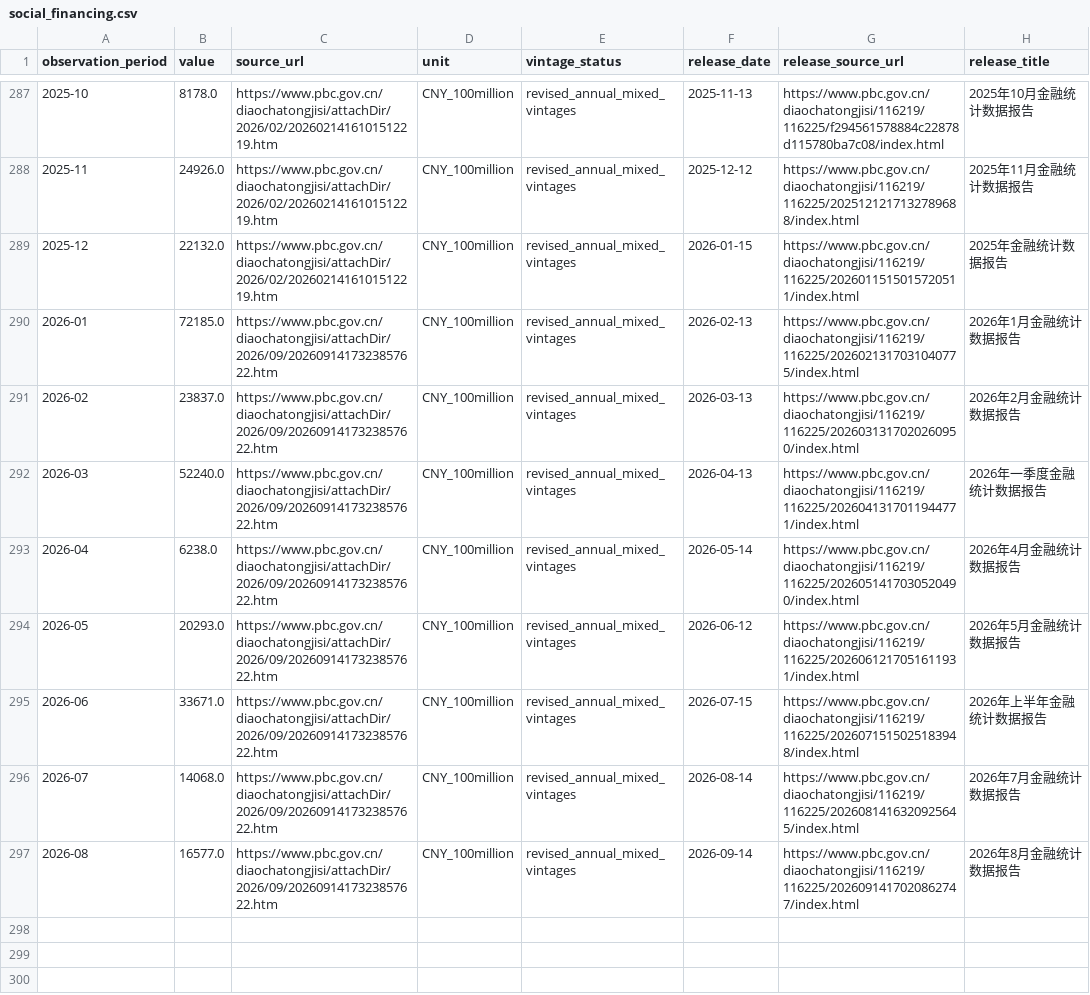
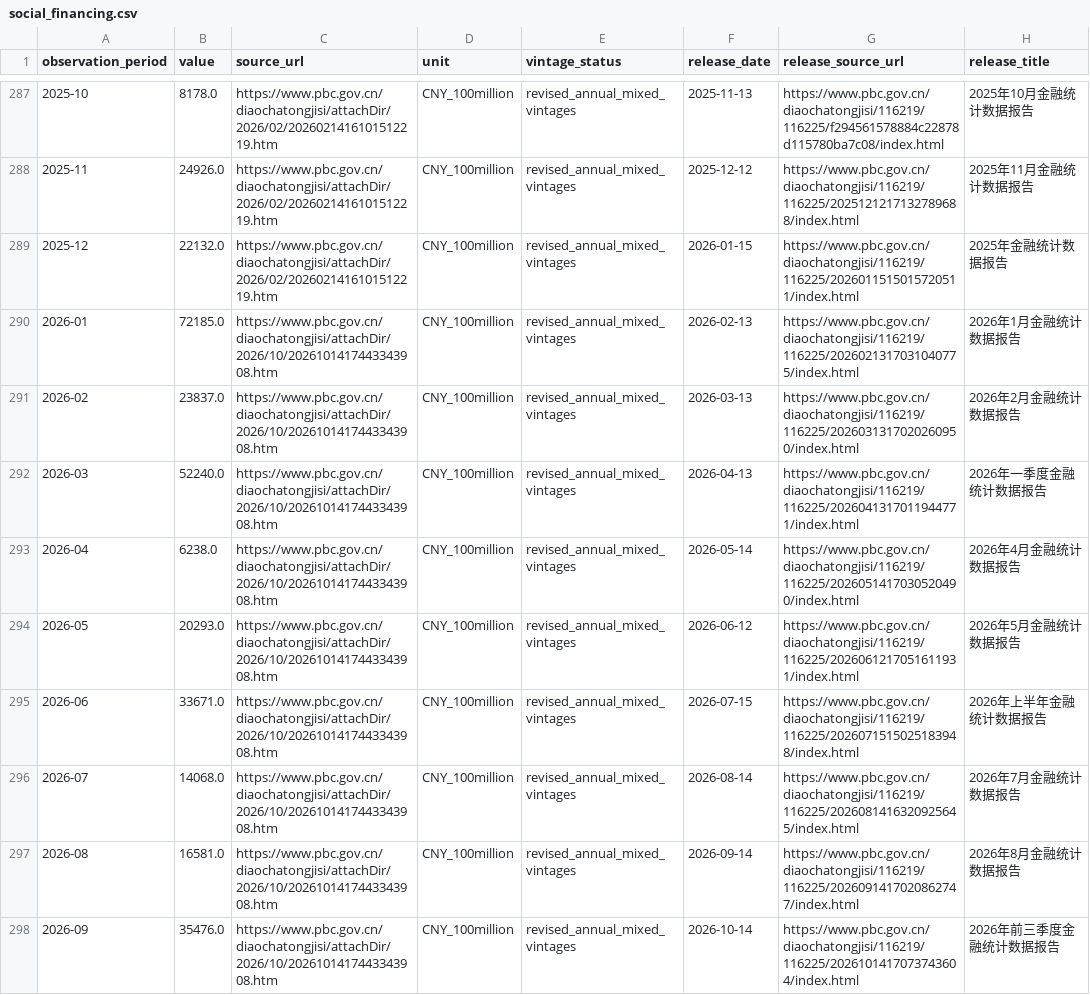
Before and after one commit to conan841120-cmyk/index-valuation-board, a CSV file: macro/hsi/data/processed/social_financing.csv, drawn as a sheet; only a part is shown, gaps mark what is left out.

```diff
--- a/macro/hsi/data/processed/social_financing.csv
+++ b/macro/hsi/data/processed/social_financing.csv
@@ -289,9 +289,10 @@ observation_period,value,source_url,unit,vintage_status,release_date,release_sou
 2025-12,22132.0,https://www.pbc.gov.cn/diaochatongjisi/attachDir/2026/02/2026021416101512219.htm,CNY_100million,revised_annual_mixed_vintages,2026-01-15,https://www.pbc.gov.cn/diaochatongjisi/116219/116225/2026011515015720511/index.html,2025年金融统计数据报告
-2026-01,72185.0,https://www.pbc.gov.cn/diaochatongjisi/attachDir/2026/09/2026091417323857622.htm,CNY_100million,revised_annual_mixed_vintages,2026-02-13,https://www.pbc.gov.cn/diaochatongjisi/116219/116225/2026021317031040775/index.html,2026年1月金融统计数据报告
-2026-02,23837.0,https://www.pbc.gov.cn/diaochatongjisi/attachDir/2026/09/2026091417323857622.htm,CNY_100million,revised_annual_mixed_vintages,2026-03-13,https://www.pbc.gov.cn/diaochatongjisi/116219/116225/2026031317020260950/index.html,2026年2月金融统计数据报告
-2026-03,52240.0,https://www.pbc.gov.cn/diaochatongjisi/attachDir/2026/09/2026091417323857622.htm,CNY_100million,revised_annual_mixed_vintages,2026-04-13,https://www.pbc.gov.cn/diaochatongjisi/116219/116225/2026041317011944771/index.html,2026年一季度金融统计数据报告
-2026-04,6238.0,https://www.pbc.gov.cn/diaochatongjisi/attachDir/2026/09/2026091417323857622.htm,CNY_100million,revised_annual_mixed_vintages,2026-05-14,https://www.pbc.gov.cn/diaochatongjisi/116219/116225/2026051417030520490/index.html,2026年4月金融统计数据报告
-2026-05,20293.0,https://www.pbc.gov.cn/diaochatongjisi/attachDir/2026/09/2026091417323857622.htm,CNY_100million,revised_annual_mixed_vintages,2026-06-12,https://www.pbc.gov.cn/diaochatongjisi/116219/116225/2026061217051611931/index.html,2026年5月金融统计数据报告
-2026-06,33671.0,https://www.pbc.gov.cn/diaochatongjisi/attachDir/2026/09/2026091417323857622.htm,CNY_100million,revised_annual_mixed_vintages,2026-07-15,https://www.pbc.gov.cn/diaochatongjisi/116219/116225/2026071515025183948/index.html,2026年上半年金融统计数据报告
-2026-07,14068.0,https://www.pbc.gov.cn/diaochatongjisi/attachDir/2026/09/2026091417323857622.htm,CNY_100million,revised_annual_mixed_vintages,2026-08-14,https://www.pbc.gov.cn/diaochatongjisi/116219/116225/2026081416320925645/index.html,2026年7月金融统计数据报告
-2026-08,16577.0,https://www.pbc.gov.cn/diaochatongjisi/attachDir/2026/09/2026091417323857622.htm,CNY_100million,revised_annual_mixed_vintages,2026-09-14,https://www.pbc.gov.cn/diaochatongjisi/116219/116225/2026091417020862747/index.html,2026年8月金融统计数据报告
+2026-01,72185.0,https://www.pbc.gov.cn/diaochatongjisi/attachDir/2026/10/2026101417443343908.htm,CNY_100million,revised_annual_mixed_vintages,2026-02-13,https://www.pbc.gov.cn/diaochatongjisi/116219/116225/2026021317031040775/index.html,2026年1月金融统计数据报告
+2026-02,23837.0,https://www.pbc.gov.cn/diaochatongjisi/attachDir/2026/10/2026101417443343908.htm,CNY_100million,revised_annual_mixed_vintages,2026-03-13,https://www.pbc.gov.cn/diaochatongjisi/116219/116225/2026031317020260950/index.html,2026年2月金融统计数据报告
+2026-03,52240.0,https://www.pbc.gov.cn/diaochatongjisi/attachDir/2026/10/2026101417443343908.htm,CNY_100million,revised_annual_mixed_vintages,2026-04-13,https://www.pbc.gov.cn/diaochatongjisi/116219/116225/2026041317011944771/index.html,2026年一季度金融统计数据报告
+2026-04,6238.0,https://www.pbc.gov.cn/diaochatongjisi/attachDir/2026/10/2026101417443343908.htm,CNY_100million,revised_annual_mixed_vintages,2026-05-14,https://www.pbc.gov.cn/diaochatongjisi/116219/116225/2026051417030520490/index.html,2026年4月金融统计数据报告
+2026-05,20293.0,https://www.pbc.gov.cn/diaochatongjisi/attachDir/2026/10/2026101417443343908.htm,CNY_100million,revised_annual_mixed_vintages,2026-06-12,https://www.pbc.gov.cn/diaochatongjisi/116219/116225/2026061217051611931/index.html,2026年5月金融统计数据报告
+2026-06,33671.0,https://www.pbc.gov.cn/diaochatongjisi/attachDir/2026/10/2026101417443343908.htm,CNY_100million,revised_annual_mixed_vintages,2026-07-15,https://www.pbc.gov.cn/diaochatongjisi/116219/116225/2026071515025183948/index.html,2026年上半年金融统计数据报告
+2026-07,14068.0,https://www.pbc.gov.cn/diaochatongjisi/attachDir/2026/10/2026101417443343908.htm,CNY_100million,revised_annual_mixed_vintages,2026-08-14,https://www.pbc.gov.cn/diaochatongjisi/116219/116225/2026081416320925645/index.html,2026年7月金融统计数据报告
+2026-08,16581.0,https://www.pbc.gov.cn/diaochatongjisi/attachDir/2026/10/2026101417443343908.htm,CNY_100million,revised_annual_mixed_vintages,2026-09-14,https://www.pbc.gov.cn/diaochatongjisi/116219/116225/2026091417020862747/index.html,2026年8月金融统计数据报告
+2026-09,35476.0,https://www.pbc.gov.cn/diaochatongjisi/attachDir/2026/10/2026101417443343908.htm,CNY_100million,revised_annual_mixed_vintages,2026-10-14,https://www.pbc.gov.cn/diaochatongjisi/116219/116225/2026101417073743604/index.html,2026年前三季度金融统计数据报告
```
Also changed, not shown: data/release_calendar/release_date_summary.csv, data/release_calendar/verified_release_dates.csv, 8 other files.
